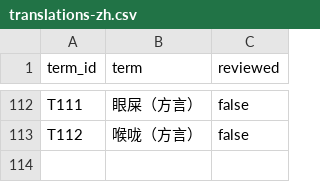
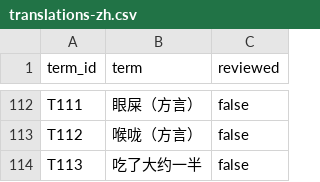
Before and after one commit to 2dion/CareBridge, a CSV file: data/glossary/translations-zh.csv, drawn as a sheet; only a part is shown, gaps mark what is left out; the diff names each change by its address in the sheet, - before the commit and + after, or states it on an @@ line.

```diff
--- a/data/glossary/translations-zh.csv
+++ b/data/glossary/translations-zh.csv
+row 114: T113 | 吃了大约一半 | false
```
Also changed, not shown: data/glossary/glossary-v0.3.csv, data/glossary/terms-v0.3.csv, 11 other files.
